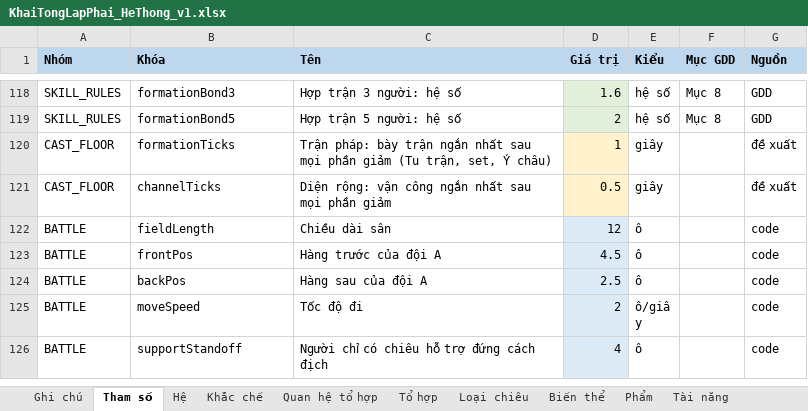
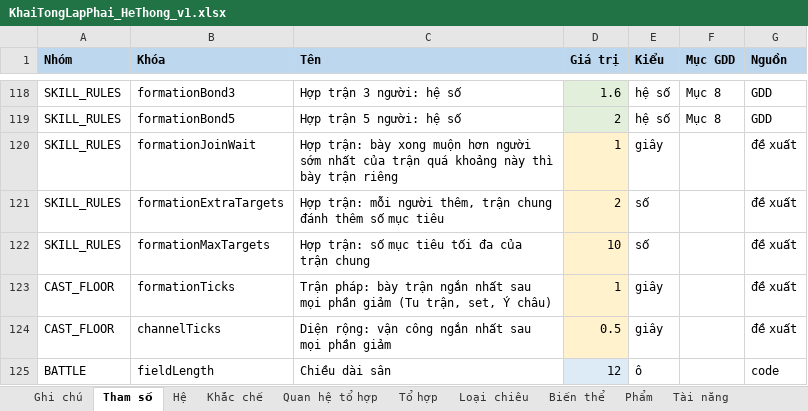
Before and after one commit to thankyouu91/Hoang-Thien-Ky, an Excel workbook: data/he_thong/KhaiTongLapPhai_HeThong_v1.xlsx, sheet Tham số, drawn as a sheet; only a part is shown, gaps mark what is left out; the shorter side is filled out with more unchanged rows; values as stored, in another font and other column widths than the file's, no borders; the diff names each change by its address in the sheet, - before the commit and + after, or states it on an @@ line.

```diff
--- a/data/he_thong/KhaiTongLapPhai_HeThong_v1.xlsx (sheet Tham số)
+++ b/data/he_thong/KhaiTongLapPhai_HeThong_v1.xlsx (sheet Tham số)
+row 120: SKILL_RULES | formationJoinWait | Hợp trận: bày xong muộn hơn người sớm nhất của trận quá khoảng này thì bày trận riêng | 1 | giây |  | đề xuất
+row 121: SKILL_RULES | formationExtraTargets | Hợp trận: mỗi người thêm, trận chung đánh thêm số mục tiêu | 2 | số |  | đề xuất
+row 122: SKILL_RULES | formationMaxTargets | Hợp trận: số mục tiêu tối đa của trận chung | 10 | số |  | đề xuất
```
Also changed, not shown: 5 other files.
